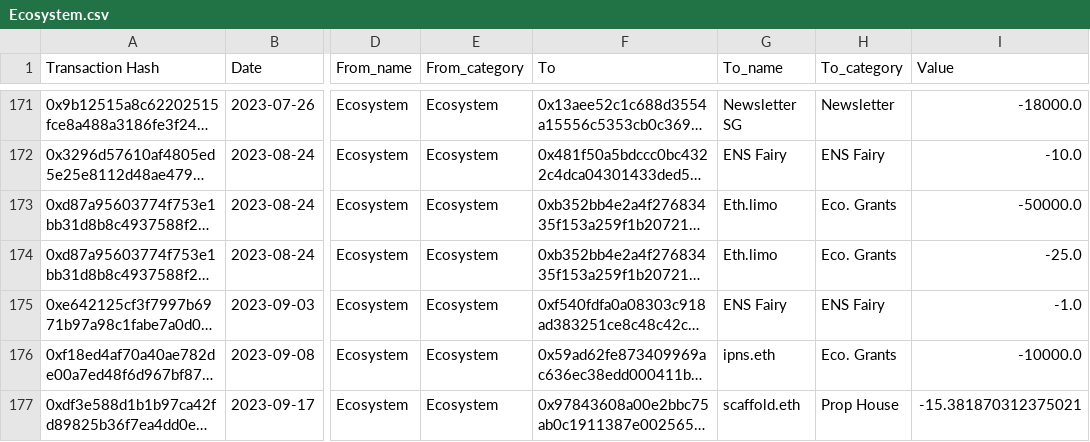
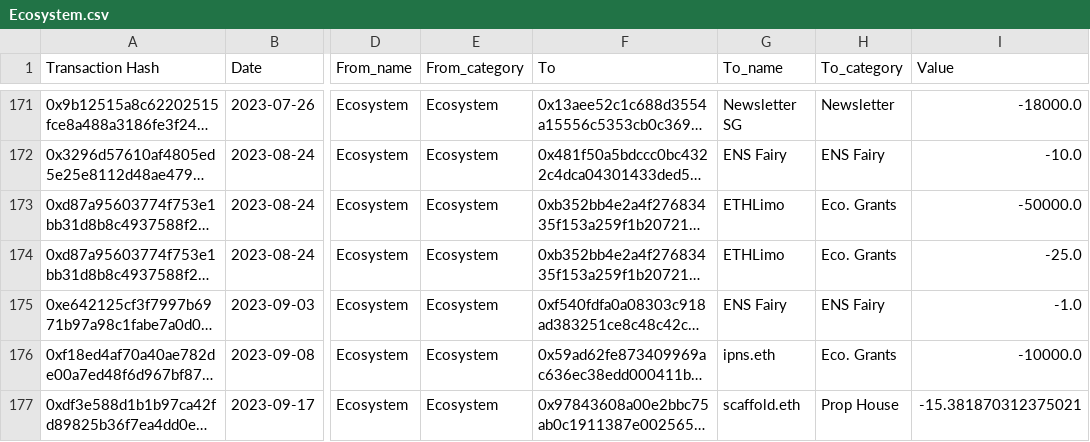
Before and after one commit to danchousz/ens_ledger_app, a CSV file: data_miner/local_ledgers/Ecosystem.csv, drawn as a sheet; only a part is shown, gaps mark what is left out; long unchanged cells end in …; the diff covers the shown part only; the diff names each change by its address in the sheet, - before the commit and + after, or states it on an @@ line.

```diff
--- a/data_miner/local_ledgers/Ecosystem.csv
+++ b/data_miner/local_ledgers/Ecosystem.csv
-G173:G174 (To_name): Eth.limo
+G173:G174 (To_name): ETHLimo
```
Also changed, not shown: 2 added rows, 9 moved rows and 24 edited cells elsewhere in this file, data_miner/local_ledgers/DAO Wallet.csv, data_miner/quarterly_ledgers/Ecosystem_q.csv, 18 other files.
